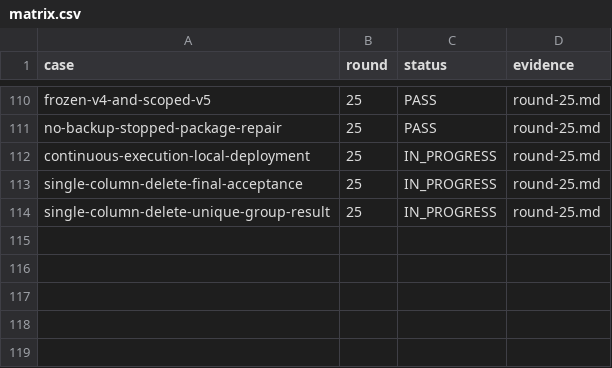
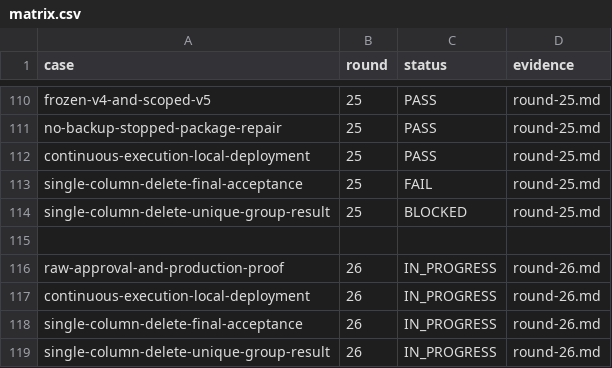
Before and after one commit to HiQ-AI/dingtalk-dsh-assistant, a CSV file: docs/acceptance/board-loading-session-repair/matrix.csv, drawn as a sheet; only a part is shown, gaps mark what is left out.

```diff
--- a/docs/acceptance/board-loading-session-repair/matrix.csv
+++ b/docs/acceptance/board-loading-session-repair/matrix.csv
@@ -111,4 +111,9 @@ frozen-v4-and-scoped-v5,25,PASS,round-25.md
 no-backup-stopped-package-repair,25,PASS,round-25.md
-continuous-execution-local-deployment,25,IN_PROGRESS,round-25.md
-single-column-delete-final-acceptance,25,IN_PROGRESS,round-25.md
-single-column-delete-unique-group-result,25,IN_PROGRESS,round-25.md
+continuous-execution-local-deployment,25,PASS,round-25.md
+single-column-delete-final-acceptance,25,FAIL,round-25.md
+single-column-delete-unique-group-result,25,BLOCKED,round-25.md
+
+raw-approval-and-production-proof,26,IN_PROGRESS,round-26.md
+continuous-execution-local-deployment,26,IN_PROGRESS,round-26.md
+single-column-delete-final-acceptance,26,IN_PROGRESS,round-26.md
+single-column-delete-unique-group-result,26,IN_PROGRESS,round-26.md
```
Also changed, not shown: 10 other files.
